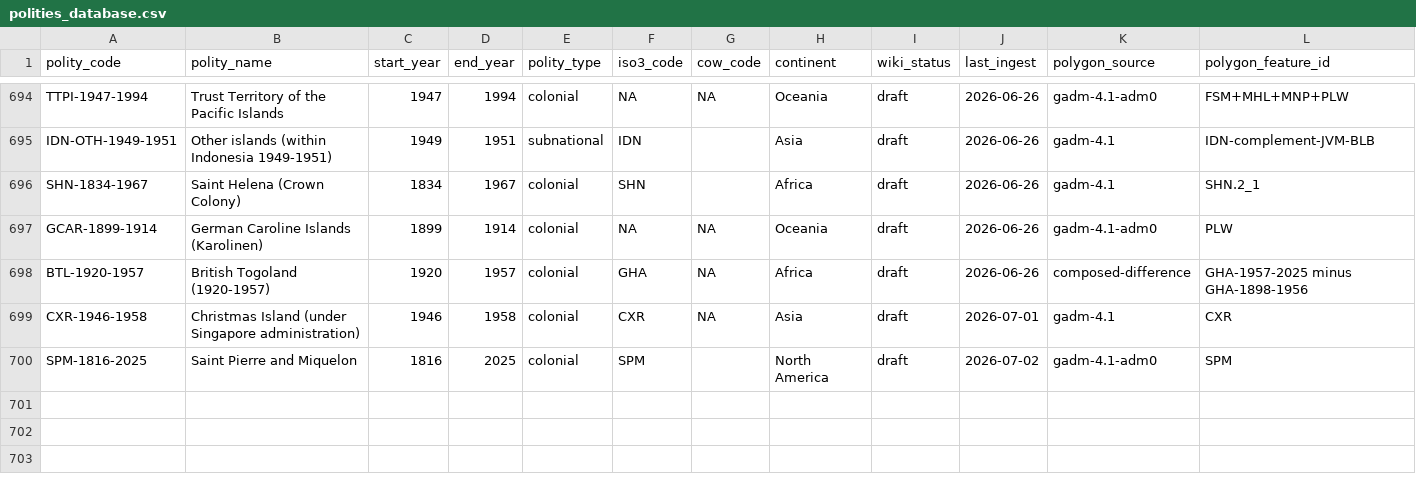
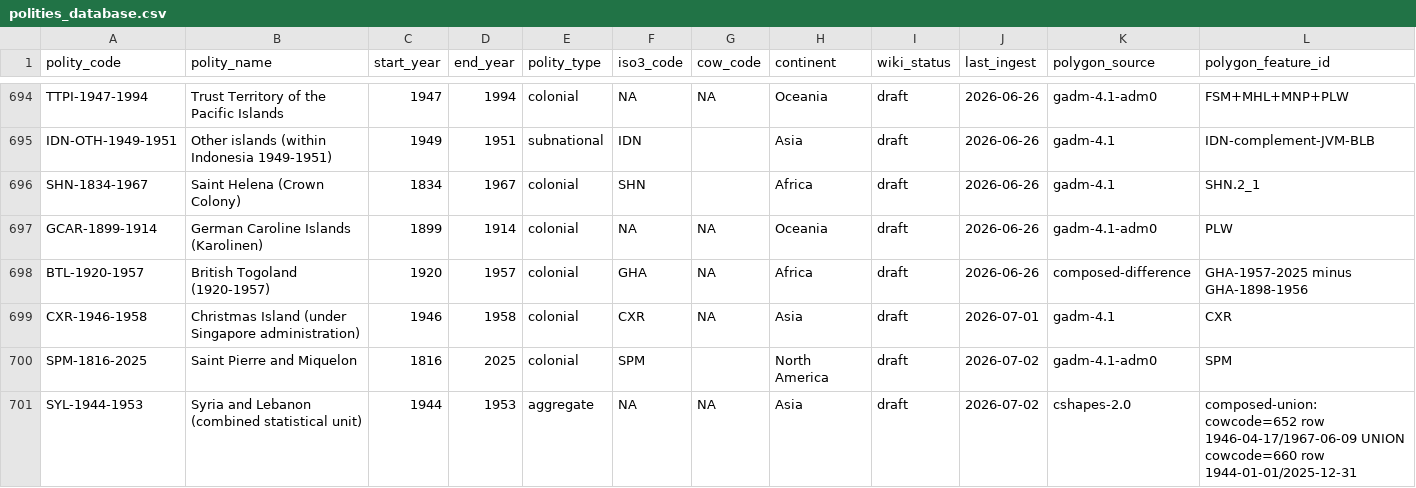
Before and after one commit to eduaguilera/whep-polities, a CSV file: data/final/polities_database.csv, drawn as a sheet; only a part is shown, gaps mark what is left out; rows hold the shown columns only; the diff names each change by its address in the sheet, - before the commit and + after, or states it on an @@ line.

```diff
--- a/data/final/polities_database.csv
+++ b/data/final/polities_database.csv
+row 701: SYL-1944-1953 | Syria and Lebanon (combined statistical unit) | 1944 | 1953 | aggregate | NA | NA | Asia | draft | 2026-07-02 | cshapes-2.0 | composed-union: cowcode=652 row 1946-04-17/1967-06-09 UNION cowcode=660 row 1944-01-01/2025-12-31
```
Also changed, not shown: pipelines/polity-autoimprove/state/applied_aliases.csv, 1 other file.
